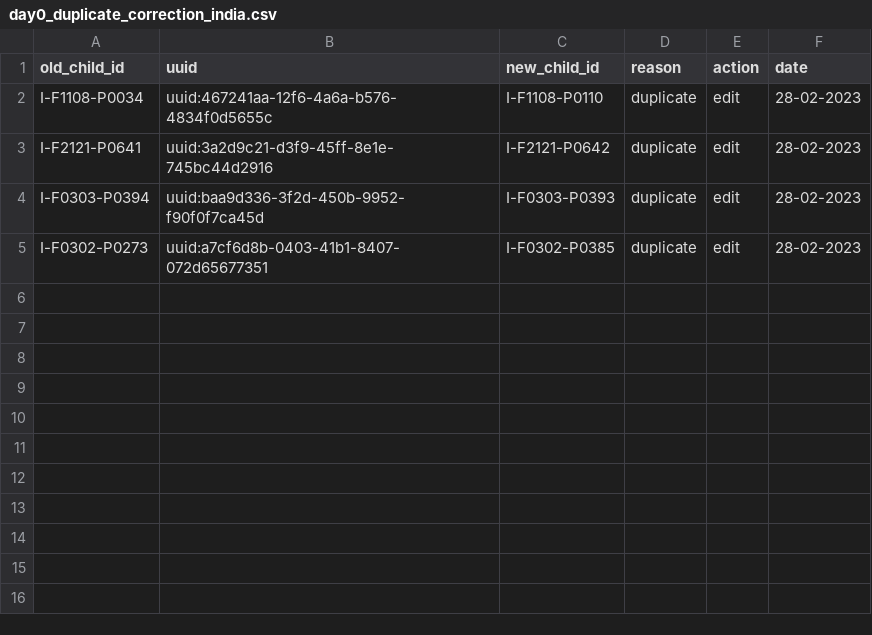
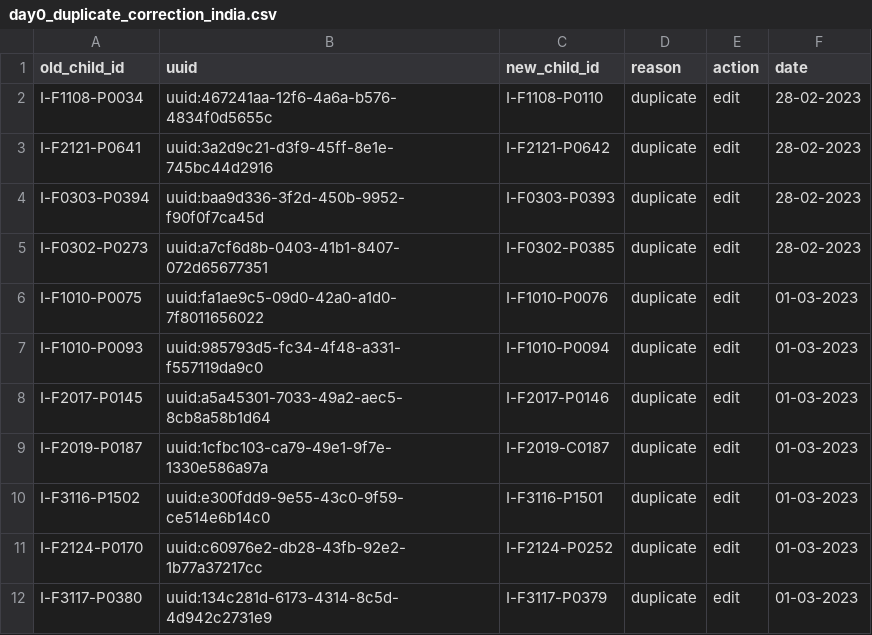
Before and after one commit to SwissTPH/timci, a CSV file: inst/extdata/cleaning/day0_duplicate_correction_india.csv, drawn as a sheet; the diff names each change by its address in the sheet, - before the commit and + after, or states it on an @@ line.

Commit message:
day0_duplcate_correction_india.csv
day0_duplcate_correction_india 01-03-2023

```diff
--- a/inst/extdata/cleaning/day0_duplicate_correction_india.csv
+++ b/inst/extdata/cleaning/day0_duplicate_correction_india.csv
+row 6: I-F1010-P0075 | uuid:fa1ae9c5-09d0-42a0-a1d0-7f8011656022 | I-F1010-P0076 | duplicate | edit | 01-03-2023
+row 7: I-F1010-P0093 | uuid:985793d5-fc34-4f48-a331-f557119da9c0 | I-F1010-P0094 | duplicate | edit | 01-03-2023
+row 8: I-F2017-P0145 | uuid:a5a45301-7033-49a2-aec5-8cb8a58b1d64 | I-F2017-P0146 | duplicate | edit | 01-03-2023
+row 9: I-F2019-P0187 | uuid:1cfbc103-ca79-49e1-9f7e-1330e586a97a | I-F2019-C0187 | duplicate | edit | 01-03-2023
+row 10: I-F3116-P1502 | uuid:e300fdd9-9e55-43c0-9f59-ce514e6b14c0 | I-F3116-P1501 | duplicate | edit | 01-03-2023
+row 11: I-F2124-P0170 | uuid:c60976e2-db28-43fb-92e2-1b77a37217cc | I-F2124-P0252 | duplicate | edit | 01-03-2023
+row 12: I-F3117-P0380 | uuid:134c281d-6173-4314-8c5d-4d942c2731e9 | I-F3117-P0379 | duplicate | edit | 01-03-2023
```
Also changed, not shown: 1 other file.
